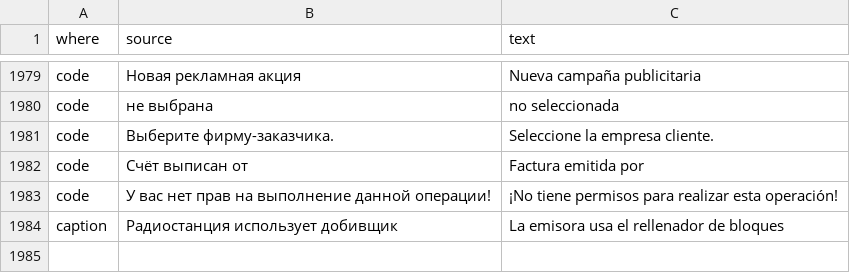
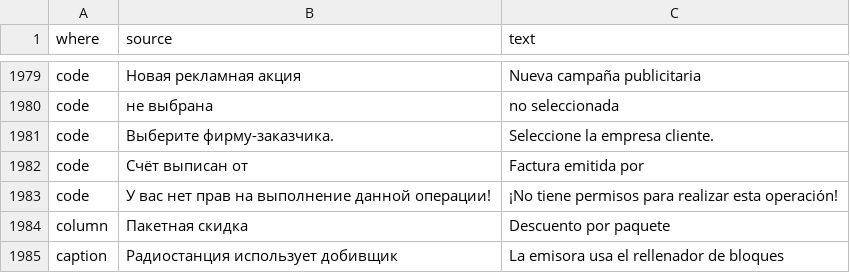
Before and after one commit to MikeFog/qd2, a TSV file: ArtvisDB/Scripts/i18n/es.tsv, drawn as a sheet; only a part is shown, gaps mark what is left out; the diff names each change by its address in the sheet, - before the commit and + after, or states it on an @@ line.

```diff
--- a/ArtvisDB/Scripts/i18n/es.tsv
+++ b/ArtvisDB/Scripts/i18n/es.tsv
+row 1984: column | Пакетная скидка | Descuento por paquete
```
Also changed, not shown: 4 other files.
